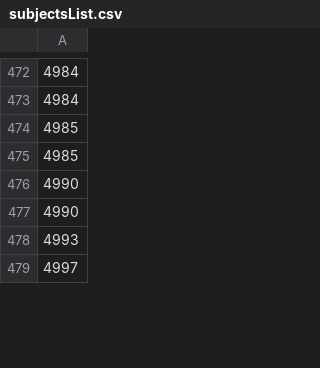
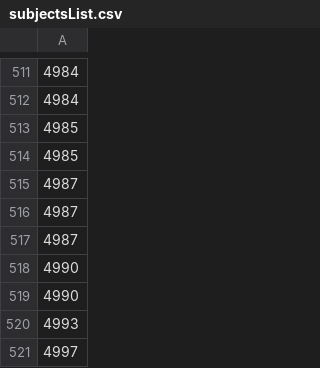
Before and after one commit to seqian/combineCSV, a CSV file: subjectsList.csv, drawn as a sheet; only a part is shown, gaps mark what is left out; the diff covers the shown part only; the diff names each change by its address in the sheet, - before the commit and + after, or states it on an @@ line.

```diff
--- a/subjectsList.csv
+++ b/subjectsList.csv
+row 515: 4987
+row 516: 4987
+row 517: 4987
```
Also changed, not shown: 45 added rows and 4 removed rows elsewhere in this file, dataList.csv, 1 other file.
